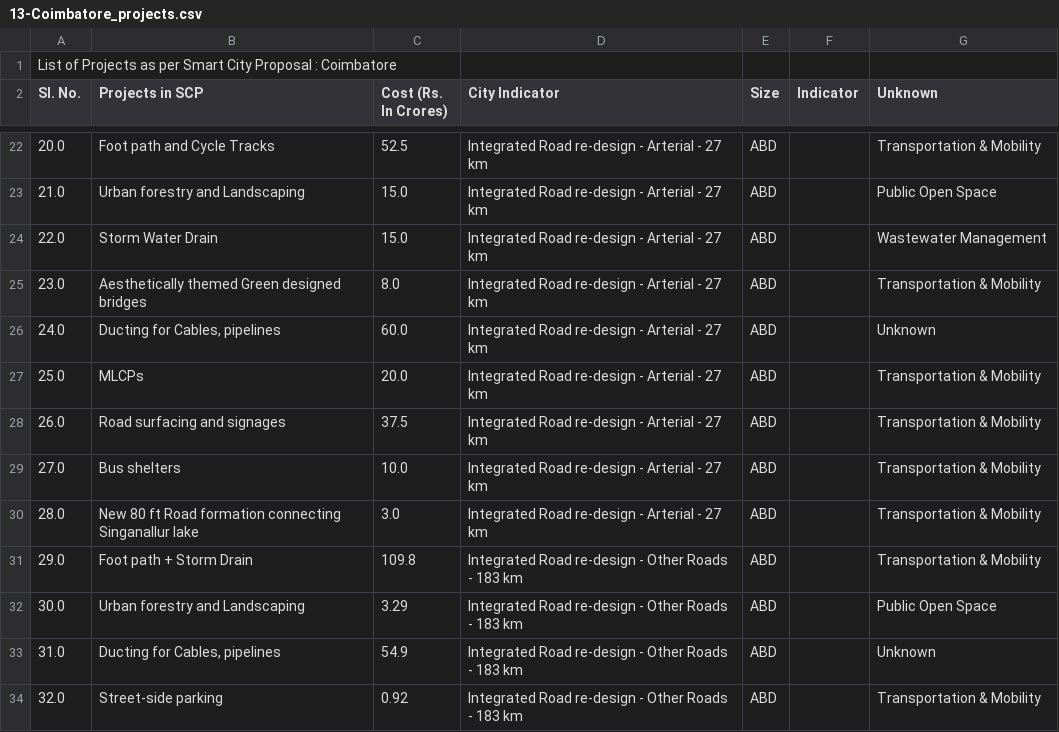
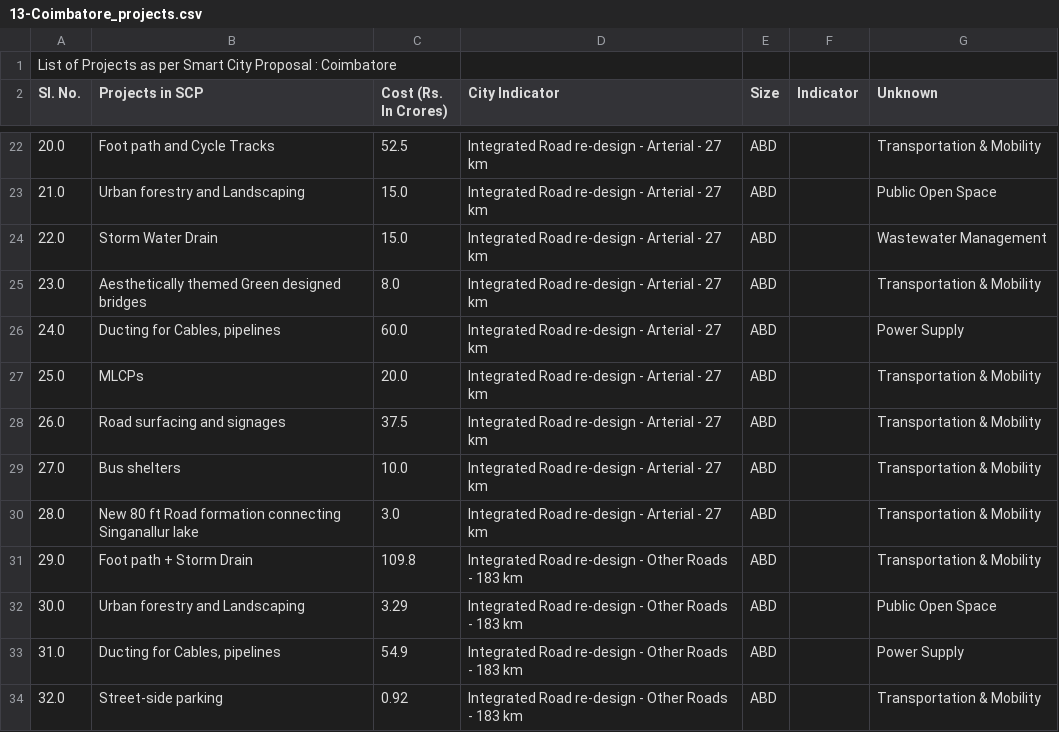
Before and after one commit to cx-phan/india-smartcities, a CSV file: City Projects /CSV-files/round-1/13-Coimbatore_projects.csv, drawn as a sheet; only a part is shown, gaps mark what is left out.

```diff
--- a/City Projects /CSV-files/round-1/13-Coimbatore_projects.csv
+++ b/City Projects /CSV-files/round-1/13-Coimbatore_projects.csv
@@ -25,3 +25,3 @@
 "23.0","Aesthetically themed Green designed bridges","8.0","Integrated Road re-design - Arterial - 27 km","ABD","","Transportation & Mobility"
-"24.0","Ducting for Cables, pipelines","60.0","Integrated Road re-design - Arterial - 27 km","ABD","","Unknown"
+"24.0","Ducting for Cables, pipelines","60.0","Integrated Road re-design - Arterial - 27 km","ABD","","Power Supply"
 "25.0","MLCPs","20.0","Integrated Road re-design - Arterial - 27 km","ABD","","Transportation & Mobility"
@@ -32,3 +32,3 @@
 "30.0","Urban forestry and Landscaping","3.29","Integrated Road re-design - Other Roads - 183 km","ABD","","Public Open Space"
-"31.0","Ducting for Cables, pipelines","54.9","Integrated Road re-design - Other Roads - 183 km","ABD","","Unknown"
+"31.0","Ducting for Cables, pipelines","54.9","Integrated Road re-design - Other Roads - 183 km","ABD","","Power Supply"
 "32.0","Street-side parking","0.92","Integrated Road re-design - Other Roads - 183 km","ABD","","Transportation & Mobility"
```
Also changed, not shown: City Projects /CSV-files/round-1/1-BMC_projects.csv, City Projects /CSV-files/round-1/11-Indore_projects.csv, 2 other files.
